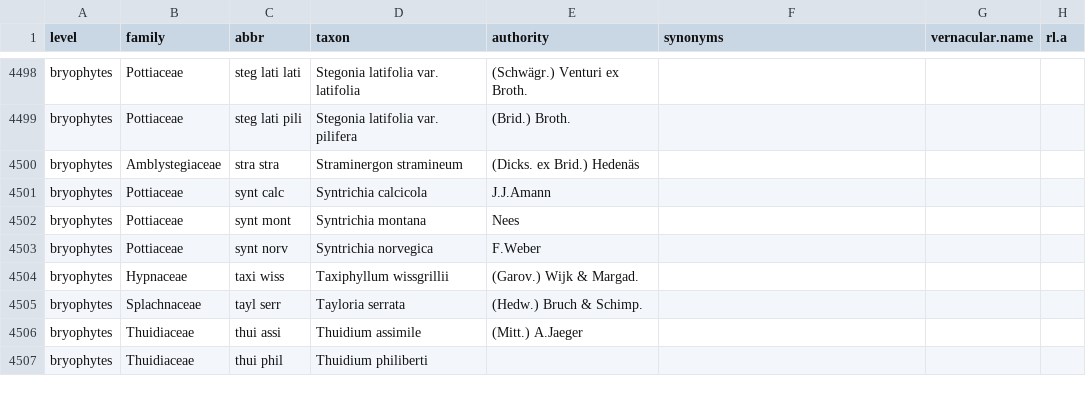
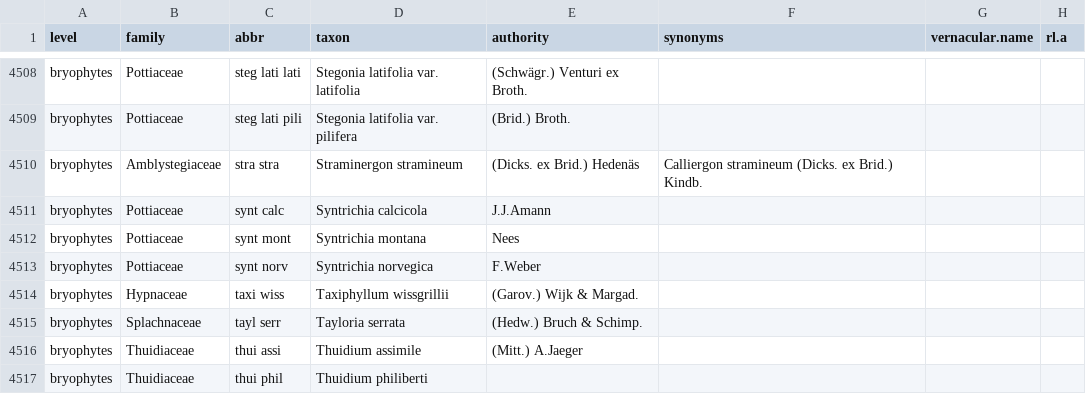
Before and after one commit to kardinal-eros/vegsoup-standards, a CSV file: austrian standard list 2008/austrian standard list 2008.csv, drawn as a sheet; only a part is shown, gaps mark what is left out; addresses are those after the commit; the diff covers the shown part only; the diff names each change by its address in the sheet, - before the commit and + after, or states it on an @@ line.

```diff
--- a/austrian standard list 2008/austrian standard list 2008.csv
+++ b/austrian standard list 2008/austrian standard list 2008.csv
-F4510 (synonyms): (empty)
+F4510 (synonyms): Calliergon stramineum (Dicks. ex Brid.) Kindb.
```
Also changed, not shown: 12 added rows, 1 removed row and 1 edited cell elsewhere in this file.
